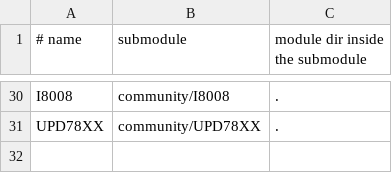
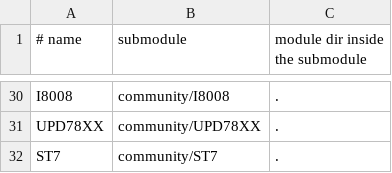
Before and after one commit to aleph-void/Ghidra-Rare, a TSV file: community/modules.tsv, drawn as a sheet; only a part is shown, gaps mark what is left out; the diff names each change by its address in the sheet, - before the commit and + after, or states it on an @@ line.

```diff
--- a/community/modules.tsv
+++ b/community/modules.tsv
+row 32: ST7 | community/ST7 | .
```
Also changed, not shown: 3 other files.
